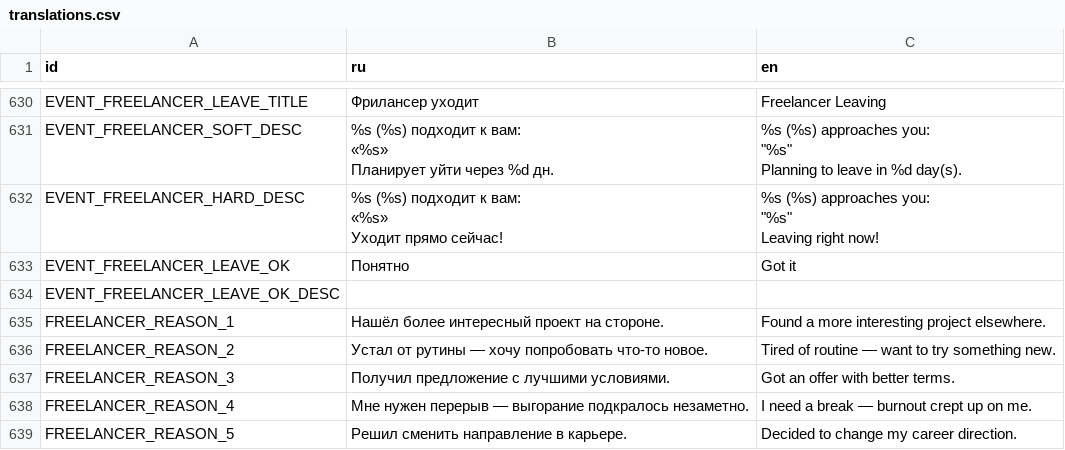
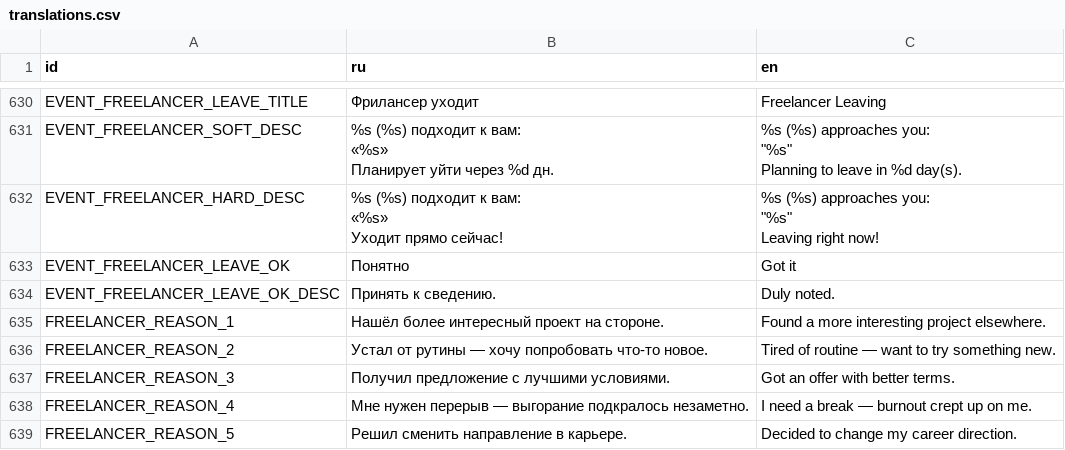
Before and after one commit to Esca69/project-manager-sim, a CSV file: Localization/translations.csv, drawn as a sheet; only a part is shown, gaps mark what is left out.

Commit message:
Adjust roll max; add translation; set window mode
Increase BASE_ROLL_MAX from 3 to 4 in relationship_manager.gd to widen compatibility roll range. Add Russian text for EVENT_FREELANCER_LEAVE_OK_DESC in Localization/translations.csv and update the compiled .translation files. Set window/size/mode=3 in project.godot to change the project window configuration.

```diff
--- a/Localization/translations.csv
+++ b/Localization/translations.csv
@@ -649,3 +649,3 @@ Leaving right now!"
 EVENT_FREELANCER_LEAVE_OK,Понятно,Got it
-EVENT_FREELANCER_LEAVE_OK_DESC,,
+EVENT_FREELANCER_LEAVE_OK_DESC,Принять к сведению. ,Duly noted.
 FREELANCER_REASON_1,Нашёл более интересный проект на стороне.,Found a more interesting project elsewhere.
```
Also changed, not shown: 5 other files.
